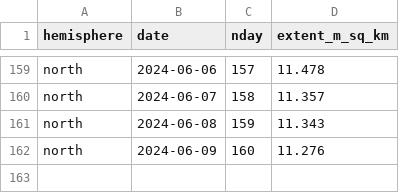
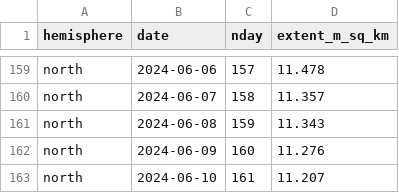
Before and after one commit to 360-info/tracker-seaice, a CSV file: data/seaice-thisyear-north.csv, drawn as a sheet; only a part is shown, gaps mark what is left out.

```diff
--- a/data/seaice-thisyear-north.csv
+++ b/data/seaice-thisyear-north.csv
@@ -162 +162,2 @@ north,2024-06-08,159,11.343
 north,2024-06-09,160,11.276
+north,2024-06-10,161,11.207
```
Also changed, not shown: data/seaice-daily-north.csv, data/seaice-daily-south.csv, 1 other file.
